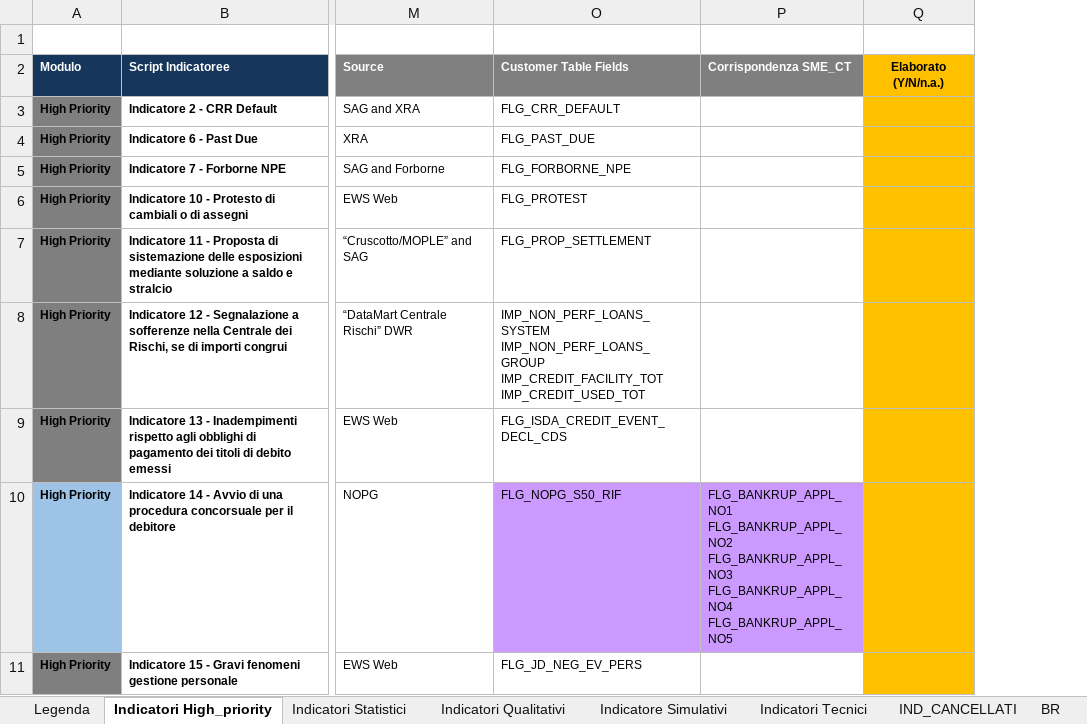
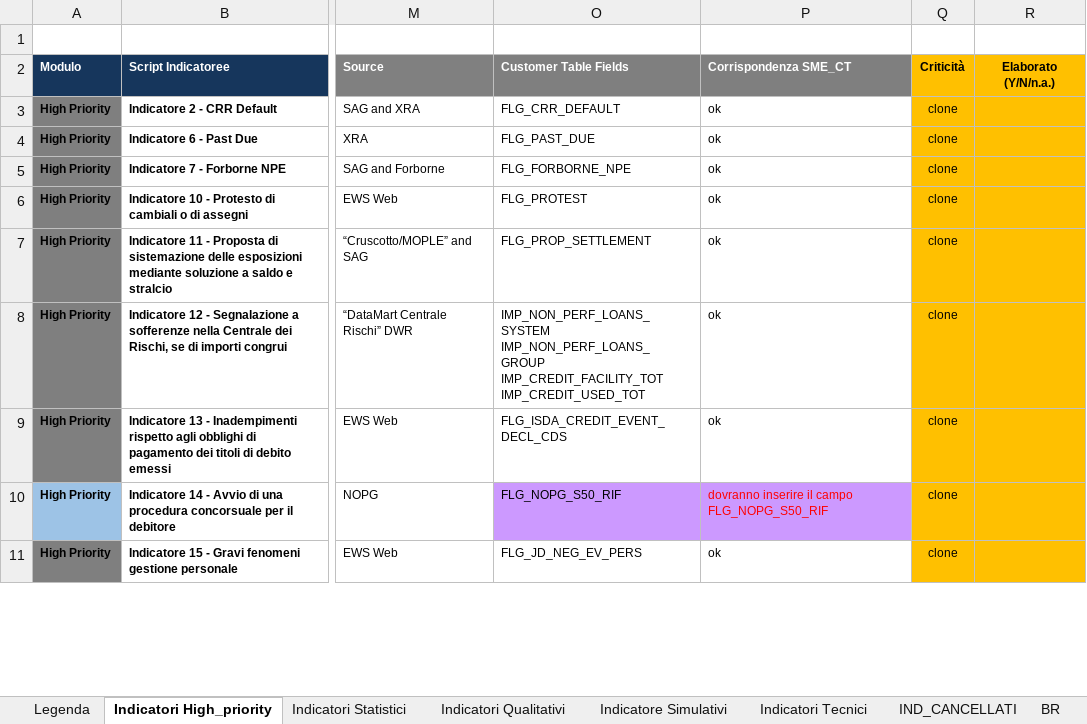
Before and after one commit to cybertop35/intelliJConf, an Excel workbook: earlywarning-pom/Document/SpecificheIndicatori/20161019 Indicatori EWS - Banche Italiane_SME_RETAIL.xlsx, sheet Indicatori High_priority, drawn as a sheet; only a part is shown, gaps mark what is left out; values as stored, in another font and other column widths than the file's, no borders; conditional formats not drawn; removed rows and columns are numbered as before the commit, all else as after; ↵ is a line break in a cell; the diff covers the shown part only; the diff names each change by its address in the sheet, - before the commit and + after, or states it on an @@ line.

```diff
--- a/earlywarning-pom/Document/SpecificheIndicatori/20161019 Indicatori EWS - Banche Italiane_SME_RETAIL.xlsx (sheet Indicatori High_priority)
+++ b/earlywarning-pom/Document/SpecificheIndicatori/20161019 Indicatori EWS - Banche Italiane_SME_RETAIL.xlsx (sheet Indicatori High_priority)
-column P, rows 2-10: Corrispondenza SME_CT |  |  |  |  |  |  |  | FLG_BANKRUP_APPL_NO1 ↵ FLG_BANKRUP_APPL_NO2 ↵ FLG_BANKRUP_APPL_NO3 ↵ FLG_BANKRUP_APPL_NO4 ↵ FLG_BANKRUP_APPL_NO5
+column P, rows 2-11: Corrispondenza SME_CT | ok | ok | ok | ok | ok | ok | ok | dovranno inserire il campo FLG_NOPG_S50_RIF | ok
+column Q, rows 2-11: Criticità | clone | clone | clone | clone | clone | clone | clone | clone | clone
```
Also changed, not shown: 1 removed row elsewhere in this sheet, sheet Legenda, sheet Indicatori Statistici, sheet Indicatore Simulativi, formulas that keep their value.
